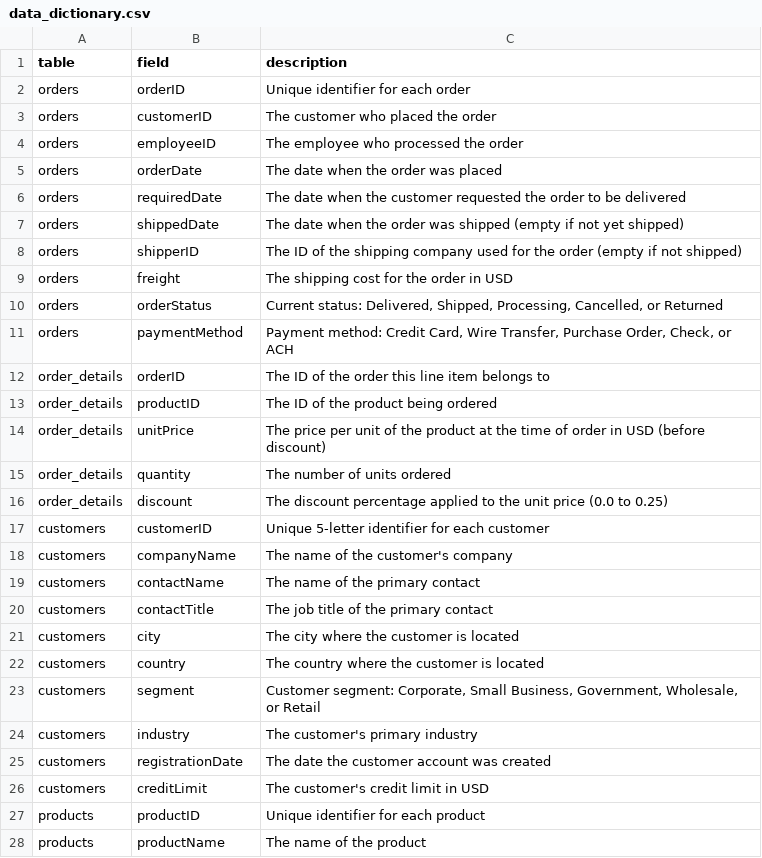
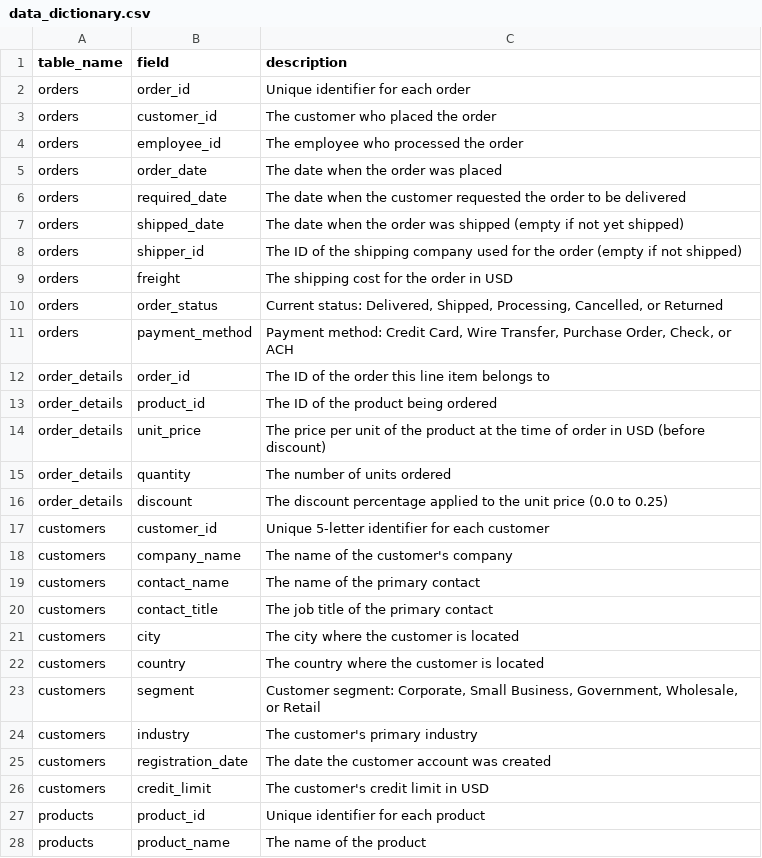
Before and after one commit to ozanozbeker/cw4e, a CSV file: data/data_dictionary.csv, drawn as a sheet; only a part is shown; the diff covers the shown part only.

```diff
--- a/data/data_dictionary.csv
+++ b/data/data_dictionary.csv
@@ -1,21 +1,21 @@
-table,field,description
-orders,orderID,Unique identifier for each order
-orders,customerID,The customer who placed the order
-orders,employeeID,The employee who processed the order
-orders,orderDate,The date when the order was placed
-orders,requiredDate,The date when the customer requested the order to be delivered
-orders,shippedDate,The date when the order was shipped (empty if not yet shipped)
-orders,shipperID,The ID of the shipping company used for the order (empty if not shipped)
+table_name,field,description
+orders,order_id,Unique identifier for each order
+orders,customer_id,The customer who placed the order
+orders,employee_id,The employee who processed the order
+orders,order_date,The date when the order was placed
+orders,required_date,The date when the customer requested the order to be delivered
+orders,shipped_date,The date when the order was shipped (empty if not yet shipped)
+orders,shipper_id,The ID of the shipping company used for the order (empty if not shipped)
 orders,freight,The shipping cost for the order in USD
-orders,orderStatus,"Current status: Delivered, Shipped, Processing, Cancelled, or Returned"
-orders,paymentMethod,"Payment method: Credit Card, Wire Transfer, Purchase Order, Check, or ACH"
-order_details,orderID,The ID of the order this line item belongs to
-order_details,productID,The ID of the product being ordered
-order_details,unitPrice,The price per unit of the product at the time of order in USD (before discount)
+orders,order_status,"Current status: Delivered, Shipped, Processing, Cancelled, or Returned"
+orders,payment_method,"Payment method: Credit Card, Wire Transfer, Purchase Order, Check, or ACH"
+order_details,order_id,The ID of the order this line item belongs to
+order_details,product_id,The ID of the product being ordered
+order_details,unit_price,The price per unit of the product at the time of order in USD (before discount)
 order_details,quantity,The number of units ordered
 order_details,discount,The discount percentage applied to the unit price (0.0 to 0.25)
-customers,customerID,Unique 5-letter identifier for each customer
-customers,companyName,The name of the customer's company
-customers,contactName,The name of the primary contact
-customers,contactTitle,The job title of the primary contact
+customers,customer_id,Unique 5-letter identifier for each customer
+customers,company_name,The name of the customer's company
+customers,contact_name,The name of the primary contact
+customers,contact_title,The job title of the primary contact
 customers,city,The city where the customer is located
@@ -24,5 +24,5 @@ customers,segment,"Customer segment: Corporate, Small Business, Government, Whol
 customers,industry,The customer's primary industry
-customers,registrationDate,The date the customer account was created
-customers,creditLimit,The customer's credit limit in USD
-products,productID,Unique identifier for each product
-products,productName,The name of the product
+customers,registration_date,The date the customer account was created
+customers,credit_limit,The customer's credit limit in USD
+products,product_id,Unique identifier for each product
+products,product_name,The name of the product
```
Also changed, not shown: 21 edited cells elsewhere in this file, 6 other files.
